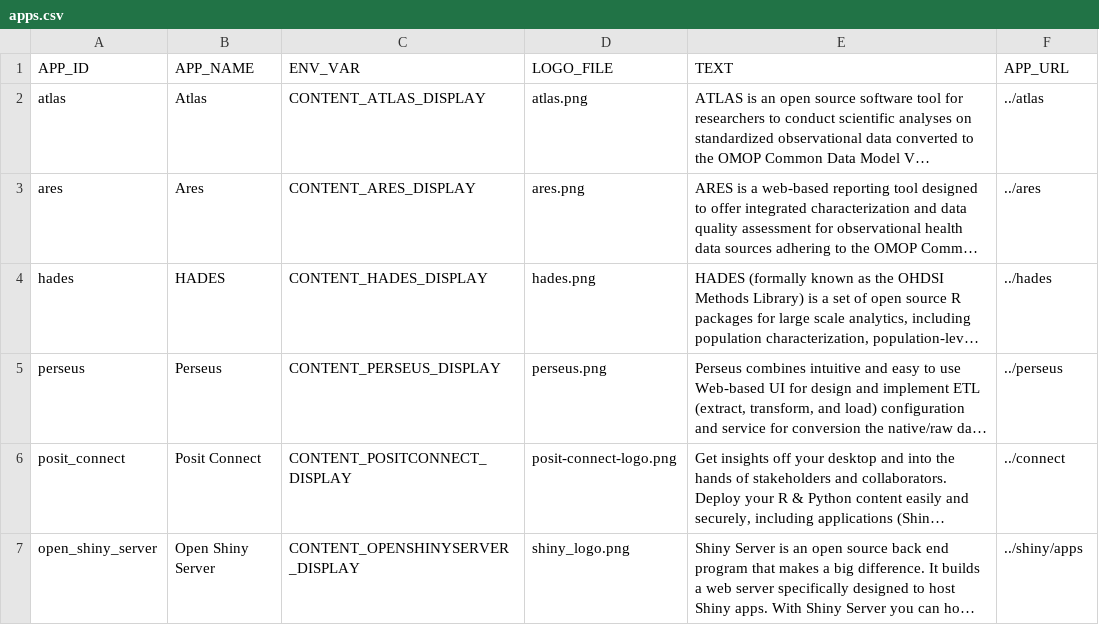
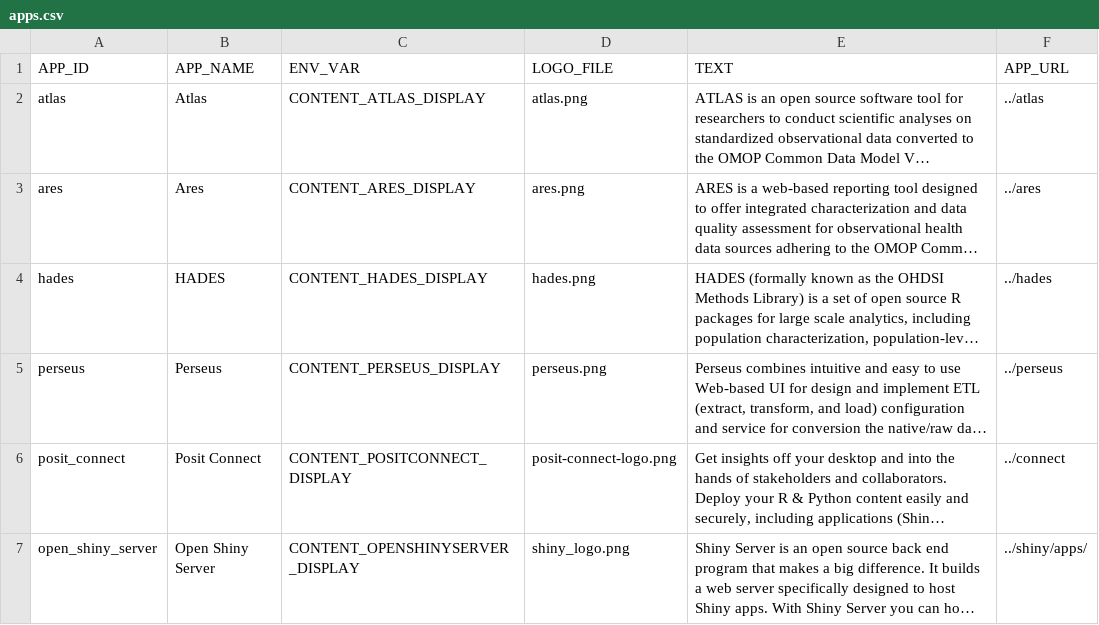
Before and after one commit to OHDSI/Broadsea, a CSV file: content/apps.csv, drawn as a sheet; long unchanged cells end in …; the diff names each change by its address in the sheet, - before the commit and + after, or states it on an @@ line.

```diff
--- a/content/apps.csv
+++ b/content/apps.csv
-F7 (APP_URL): ../shiny/apps
+F7 (APP_URL): ../shiny/apps/
```
Also changed, not shown: 1 other file.
